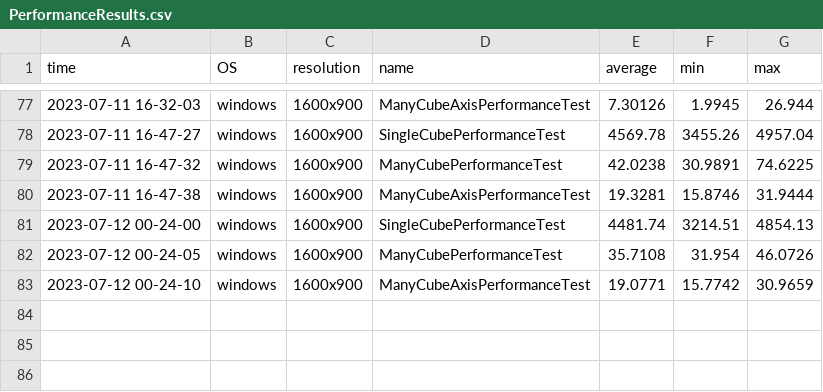
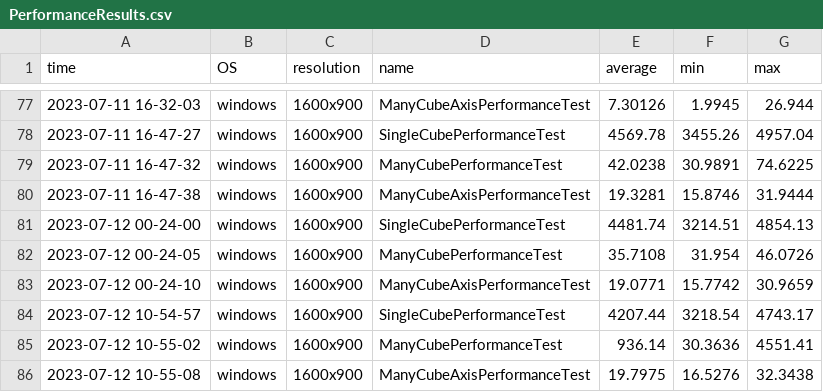
Before and after one commit to bezdev/pomelo, a CSV file: desktop/PerformanceResults.csv, drawn as a sheet; only a part is shown, gaps mark what is left out.

```diff
--- a/desktop/PerformanceResults.csv
+++ b/desktop/PerformanceResults.csv
@@ -83 +83,4 @@ time,OS,resolution,name,average,min,max
 2023-07-12 00-24-10,windows,1600x900,ManyCubeAxisPerformanceTest,19.0771,15.7742,30.9659
+2023-07-12 10-54-57,windows,1600x900,SingleCubePerformanceTest,4207.44,3218.54,4743.17
+2023-07-12 10-55-02,windows,1600x900,ManyCubePerformanceTest,936.14,30.3636,4551.41
+2023-07-12 10-55-08,windows,1600x900,ManyCubeAxisPerformanceTest,19.7975,16.5276,32.3438
```
Also changed, not shown: 12 other files.
